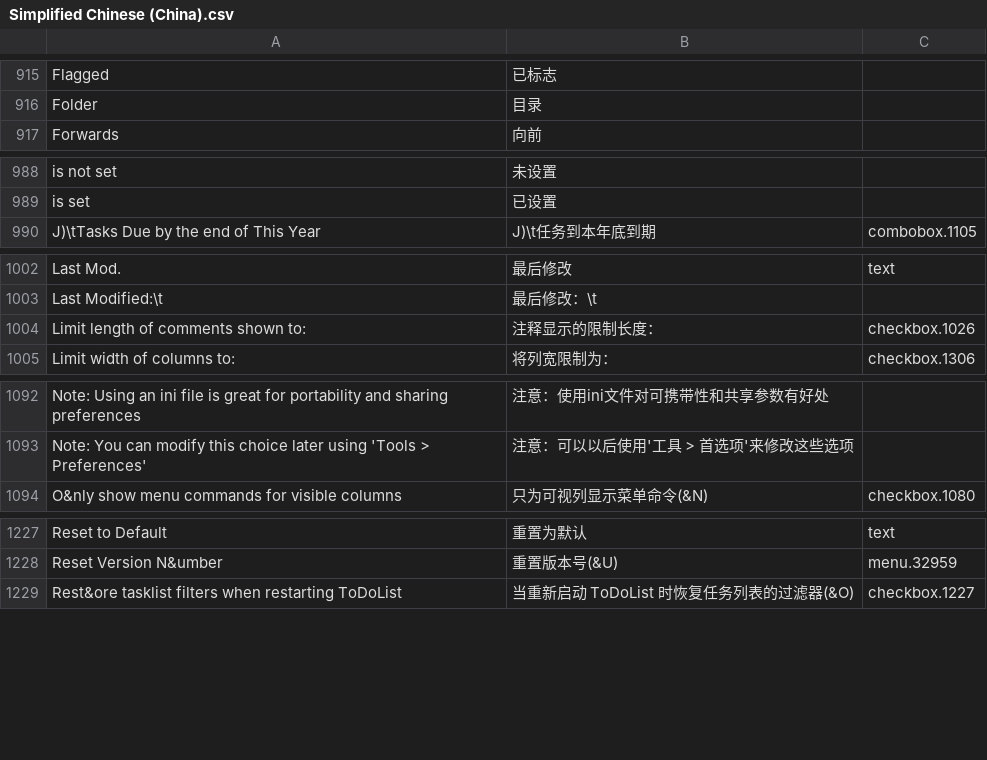
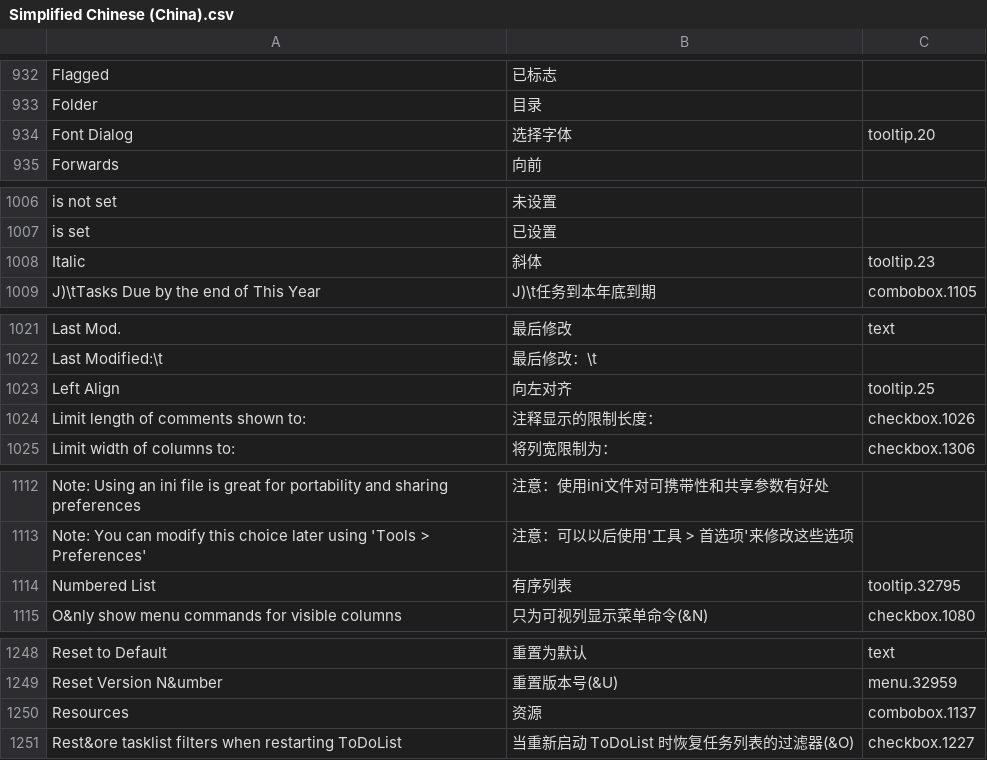
Before and after one commit to zero172/local-todolist, a CSV file: new_trans/Simplified Chinese (China).csv, drawn as a sheet; only a part is shown, gaps mark what is left out; the diff covers the shown part only; the diff names each change by its address in the sheet, - before the commit and + after, or states it on an @@ line.

```diff
--- a/new_trans/Simplified Chinese (China).csv
+++ b/new_trans/Simplified Chinese (China).csv
+row 934: Font Dialog | 选择字体 | tooltip.20
+row 1008: Italic | 斜体 | tooltip.23
+row 1023: Left Align | 向左对齐 | tooltip.25
+row 1114: Numbered List | 有序列表 | tooltip.32795
+row 1250: Resources | 资源 | combobox.1137
```
Also changed, not shown: 24 added rows, 2 removed rows, 5 moved rows and 15 edited cells elsewhere in this file.
